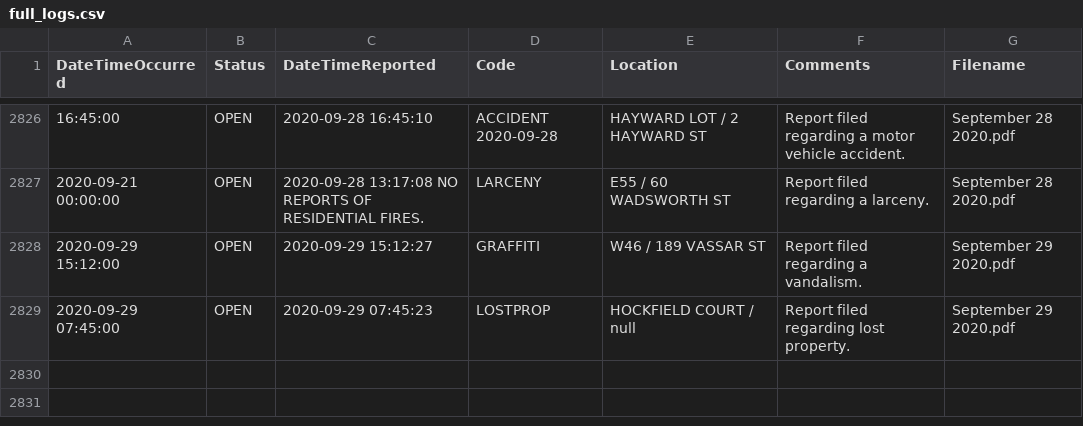
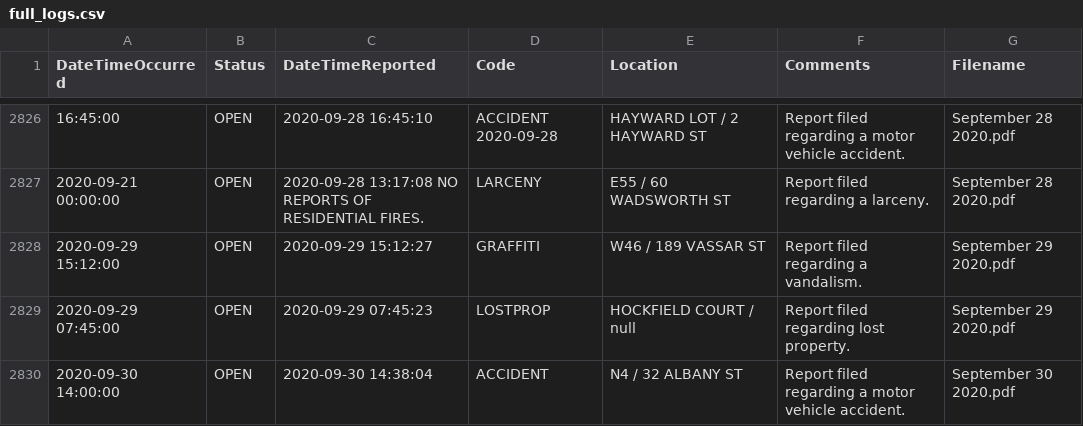
Before and after one commit to davidasilva/police-logs, a CSV file: full_logs.csv, drawn as a sheet; only a part is shown, gaps mark what is left out; the diff names each change by its address in the sheet, - before the commit and + after, or states it on an @@ line.

```diff
--- a/full_logs.csv
+++ b/full_logs.csv
+row 2830: 2020-09-30 14:00:00 | OPEN | 2020-09-30 14:38:04 | ACCIDENT | N4 / 32 ALBANY ST | Report filed regarding a motor vehicle accident. | September 30 2020.pdf
```
Also changed, not shown: 1 other file.
